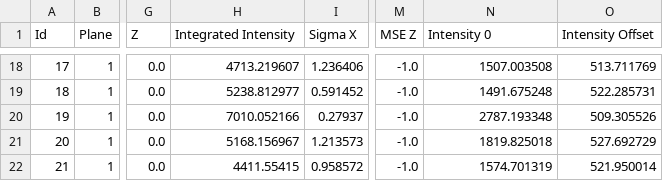
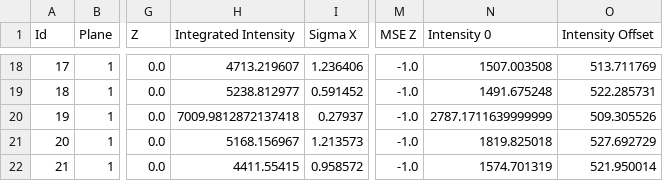
Before and after one commit to tmonseigne/PALMTracer-cpp, a CSV file: Tests_CPU/Input/ref/stack-localizations-0_103.6_True_4_1.0_0.0_7.csv, drawn as a sheet; only a part is shown, gaps mark what is left out; the diff names each change by its address in the sheet, - before the commit and + after, or states it on an @@ line.

```diff
--- a/Tests_CPU/Input/ref/stack-localizations-0_103.6_True_4_1.0_0.0_7.csv
+++ b/Tests_CPU/Input/ref/stack-localizations-0_103.6_True_4_1.0_0.0_7.csv
-H20 (Integrated Intensity): 7010.052166
+H20 (Integrated Intensity): 7009.9812872137418
-N20 (Intensity 0): 2787.193348
+N20 (Intensity 0): 2787.1711639999999
```
Also changed, not shown: Tests_CPU/Input/ref/stack-localizations-103.6_False_2_1.0_0.0_7.csv, Tests_CPU/Input/ref/stack-localizations-103.6_False_3_1.0_0.0_7.csv, 21 other files.
